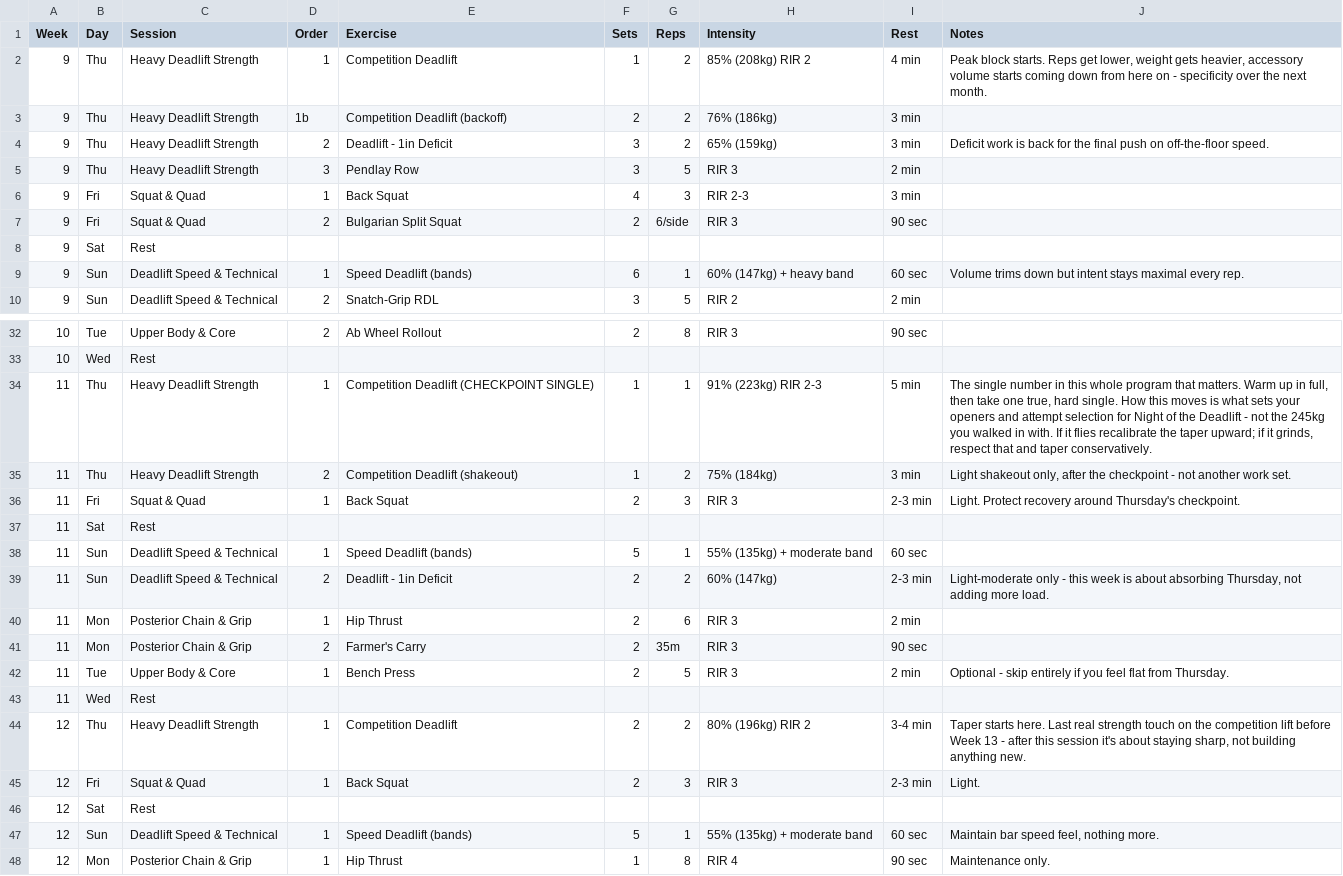
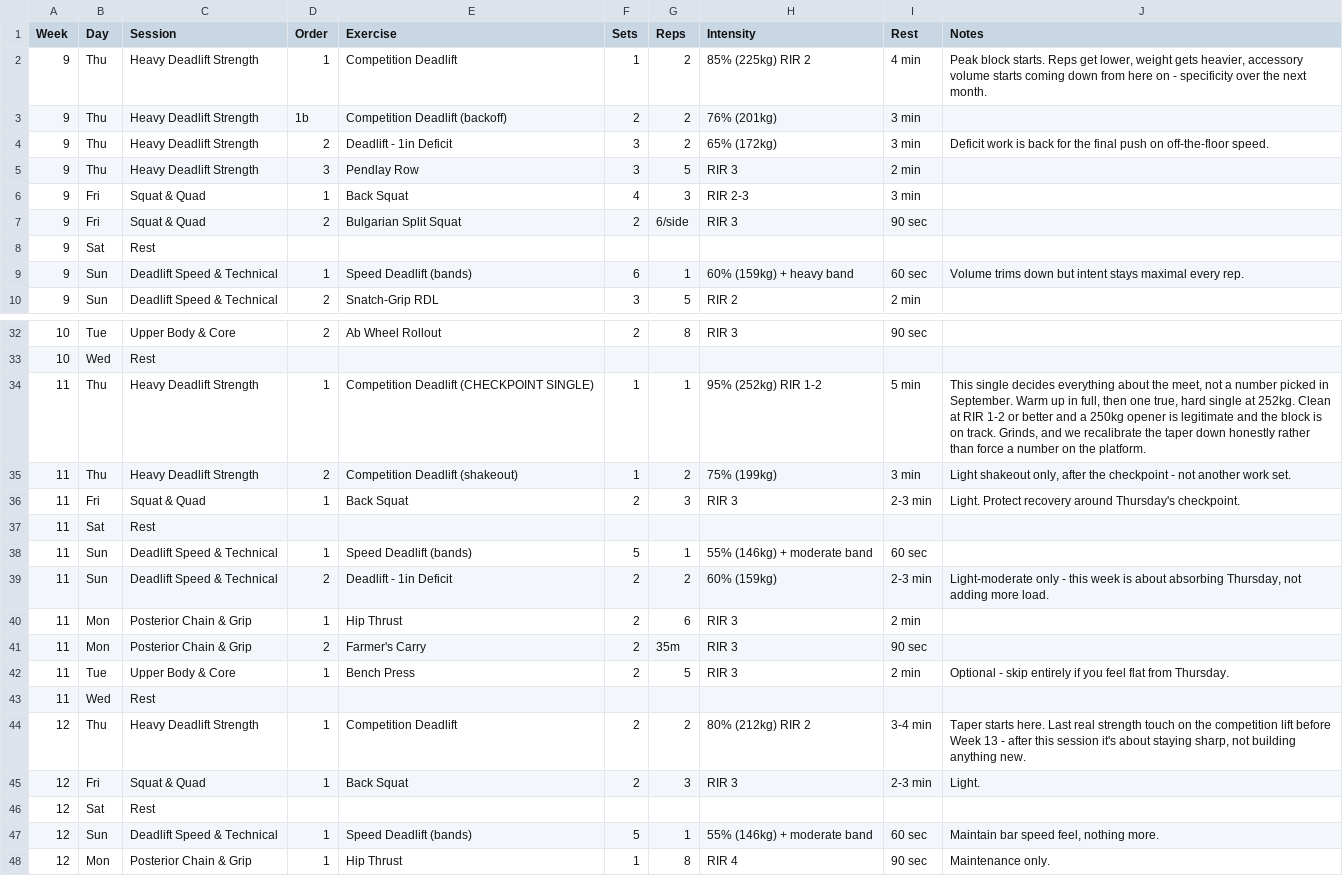
Before and after one commit to kevptoonen-design/claude, a CSV file: programs/night-of-the-deadlift/block-3-weeks-9-12.csv, drawn as a sheet; only a part is shown, gaps mark what is left out; the diff covers the shown part only.

```diff
--- a/programs/night-of-the-deadlift/block-3-weeks-9-12.csv
+++ b/programs/night-of-the-deadlift/block-3-weeks-9-12.csv
@@ -1,5 +1,5 @@
 Week,Day,Session,Order,Exercise,Sets,Reps,Intensity,Rest,Notes
-9,Thu,Heavy Deadlift Strength,1,Competition Deadlift,1,2,85% (208kg) RIR 2,4 min,"Peak block starts. Reps get lower, weight gets heavier, accessory volume starts coming down from here on - specificity over the next month."
-9,Thu,Heavy Deadlift Strength,1b,Competition Deadlift (backoff),2,2,76% (186kg),3 min,
-9,Thu,Heavy Deadlift Strength,2,Deadlift - 1in Deficit,3,2,65% (159kg),3 min,Deficit work is back for the final push on off-the-floor speed.
+9,Thu,Heavy Deadlift Strength,1,Competition Deadlift,1,2,85% (225kg) RIR 2,4 min,"Peak block starts. Reps get lower, weight gets heavier, accessory volume starts coming down from here on - specificity over the next month."
+9,Thu,Heavy Deadlift Strength,1b,Competition Deadlift (backoff),2,2,76% (201kg),3 min,
+9,Thu,Heavy Deadlift Strength,2,Deadlift - 1in Deficit,3,2,65% (172kg),3 min,Deficit work is back for the final push on off-the-floor speed.
 9,Thu,Heavy Deadlift Strength,3,Pendlay Row,3,5,RIR 3,2 min,
@@ -8,3 +8,3 @@ Week,Day,Session,Order,Exercise,Sets,Reps,Intensity,Rest,Notes
 9,Sat,Rest,,,,,,,
-9,Sun,Deadlift Speed & Technical,1,Speed Deadlift (bands),6,1,60% (147kg) + heavy band,60 sec,Volume trims down but intent stays maximal every rep.
+9,Sun,Deadlift Speed & Technical,1,Speed Deadlift (bands),6,1,60% (159kg) + heavy band,60 sec,Volume trims down but intent stays maximal every rep.
 9,Sun,Deadlift Speed & Technical,2,Snatch-Grip RDL,3,5,RIR 2,2 min,
@@ -33,8 +33,8 @@ Week,Day,Session,Order,Exercise,Sets,Reps,Intensity,Rest,Notes
 10,Wed,Rest,,,,,,,
-11,Thu,Heavy Deadlift Strength,1,Competition Deadlift (CHECKPOINT SINGLE),1,1,91% (223kg) RIR 2-3,5 min,"The single number in this whole program that matters. Warm up in full, then take one true, hard single. How this moves is what sets your openers and attempt selection for Night of the Deadlift - not the 245kg you walked in with. If it flies recalibrate the taper upward; if it grinds, respect that and taper conservatively."
-11,Thu,Heavy Deadlift Strength,2,Competition Deadlift (shakeout),1,2,75% (184kg),3 min,"Light shakeout only, after the checkpoint - not another work set."
+11,Thu,Heavy Deadlift Strength,1,Competition Deadlift (CHECKPOINT SINGLE),1,1,95% (252kg) RIR 1-2,5 min,"This single decides everything about the meet, not a number picked in September. Warm up in full, then one true, hard single at 252kg. Clean at RIR 1-2 or better and a 250kg opener is legitimate and the block is on track. Grinds, and we recalibrate the taper down honestly rather than force a number on the platform."
+11,Thu,Heavy Deadlift Strength,2,Competition Deadlift (shakeout),1,2,75% (199kg),3 min,"Light shakeout only, after the checkpoint - not another work set."
 11,Fri,Squat & Quad,1,Back Squat,2,3,RIR 3,2-3 min,Light. Protect recovery around Thursday's checkpoint.
 11,Sat,Rest,,,,,,,
-11,Sun,Deadlift Speed & Technical,1,Speed Deadlift (bands),5,1,55% (135kg) + moderate band,60 sec,
-11,Sun,Deadlift Speed & Technical,2,Deadlift - 1in Deficit,2,2,60% (147kg),2-3 min,"Light-moderate only - this week is about absorbing Thursday, not adding more load."
+11,Sun,Deadlift Speed & Technical,1,Speed Deadlift (bands),5,1,55% (146kg) + moderate band,60 sec,
+11,Sun,Deadlift Speed & Technical,2,Deadlift - 1in Deficit,2,2,60% (159kg),2-3 min,"Light-moderate only - this week is about absorbing Thursday, not adding more load."
 11,Mon,Posterior Chain & Grip,1,Hip Thrust,2,6,RIR 3,2 min,
@@ -43,6 +43,6 @@ Week,Day,Session,Order,Exercise,Sets,Reps,Intensity,Rest,Notes
 11,Wed,Rest,,,,,,,
-12,Thu,Heavy Deadlift Strength,1,Competition Deadlift,2,2,80% (196kg) RIR 2,3-4 min,"Taper starts here. Last real strength touch on the competition lift before Week 13 - after this session it's about staying sharp, not building anything new."
+12,Thu,Heavy Deadlift Strength,1,Competition Deadlift,2,2,80% (212kg) RIR 2,3-4 min,"Taper starts here. Last real strength touch on the competition lift before Week 13 - after this session it's about staying sharp, not building anything new."
 12,Fri,Squat & Quad,1,Back Squat,2,3,RIR 3,2-3 min,Light.
 12,Sat,Rest,,,,,,,
-12,Sun,Deadlift Speed & Technical,1,Speed Deadlift (bands),5,1,55% (135kg) + moderate band,60 sec,"Maintain bar speed feel, nothing more."
+12,Sun,Deadlift Speed & Technical,1,Speed Deadlift (bands),5,1,55% (146kg) + moderate band,60 sec,"Maintain bar speed feel, nothing more."
 12,Mon,Posterior Chain & Grip,1,Hip Thrust,1,8,RIR 4,90 sec,Maintenance only.
```
Also changed, not shown: 4 edited cells elsewhere in this file, programs/night-of-the-deadlift/block-1-weeks-1-4.csv, programs/night-of-the-deadlift/block-2-weeks-5-8.csv, 2 other files.
